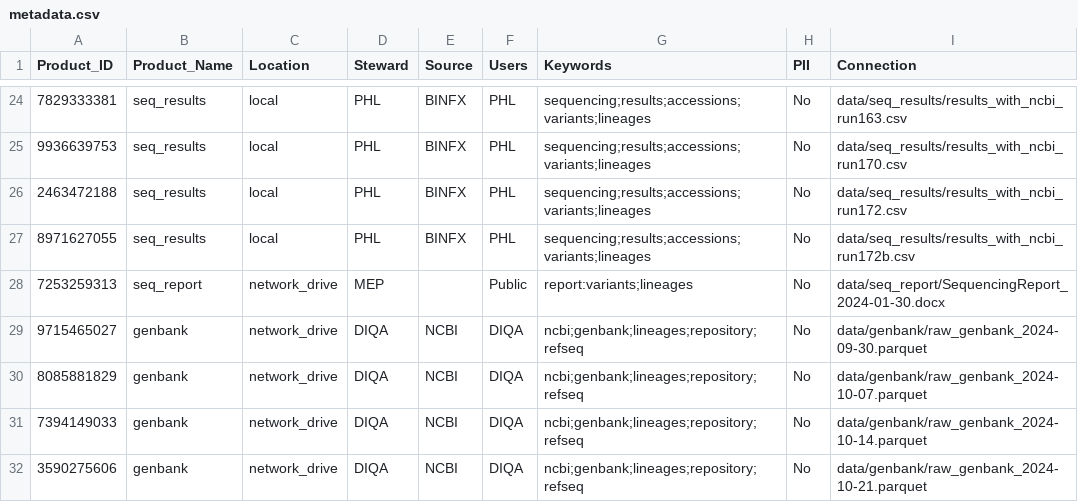
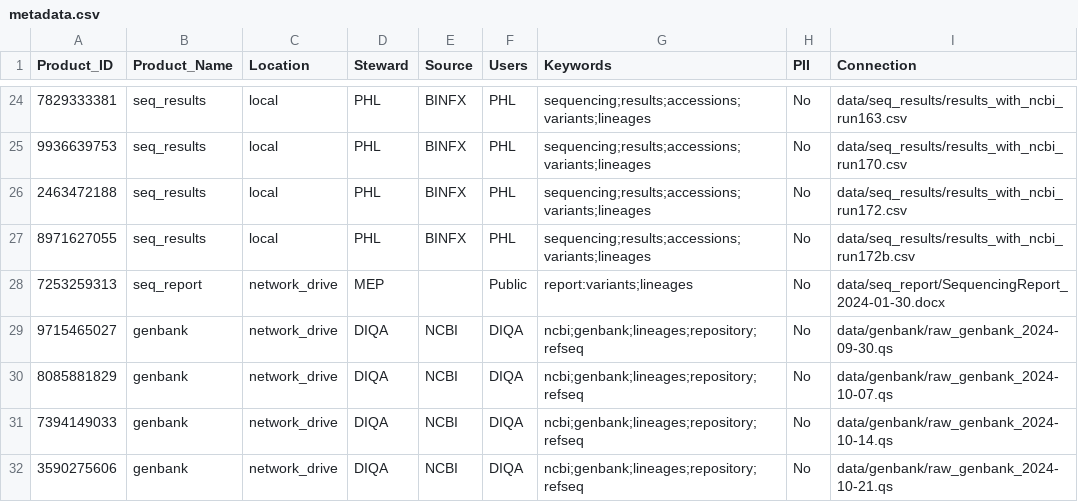
Before and after one commit to DOH-PXC5303/dstt_catalog_demo, a CSV file: metadata.csv, drawn as a sheet; only a part is shown, gaps mark what is left out.

Commit message:
chore: update metadata.csv with qs files

```diff
--- a/metadata.csv
+++ b/metadata.csv
@@ -28,5 +28,5 @@ Product_ID,Product_Name,Location,Steward,Source,Users,Keywords,PII,Connection
 7253259313,seq_report,network_drive,MEP,,Public,report:variants;lineages,No,data/seq_report/SequencingReport_2024-01-30.docx
-9715465027,genbank,network_drive,DIQA,NCBI,DIQA,ncbi;genbank;lineages;repository;refseq,No,data/genbank/raw_genbank_2024-09-30.parquet
-8085881829,genbank,network_drive,DIQA,NCBI,DIQA,ncbi;genbank;lineages;repository;refseq,No,data/genbank/raw_genbank_2024-10-07.parquet
-7394149033,genbank,network_drive,DIQA,NCBI,DIQA,ncbi;genbank;lineages;repository;refseq,No,data/genbank/raw_genbank_2024-10-14.parquet
-3590275606,genbank,network_drive,DIQA,NCBI,DIQA,ncbi;genbank;lineages;repository;refseq,No,data/genbank/raw_genbank_2024-10-21.parquet
+9715465027,genbank,network_drive,DIQA,NCBI,DIQA,ncbi;genbank;lineages;repository;refseq,No,data/genbank/raw_genbank_2024-09-30.qs
+8085881829,genbank,network_drive,DIQA,NCBI,DIQA,ncbi;genbank;lineages;repository;refseq,No,data/genbank/raw_genbank_2024-10-07.qs
+7394149033,genbank,network_drive,DIQA,NCBI,DIQA,ncbi;genbank;lineages;repository;refseq,No,data/genbank/raw_genbank_2024-10-14.qs
+3590275606,genbank,network_drive,DIQA,NCBI,DIQA,ncbi;genbank;lineages;repository;refseq,No,data/genbank/raw_genbank_2024-10-21.qs
```
